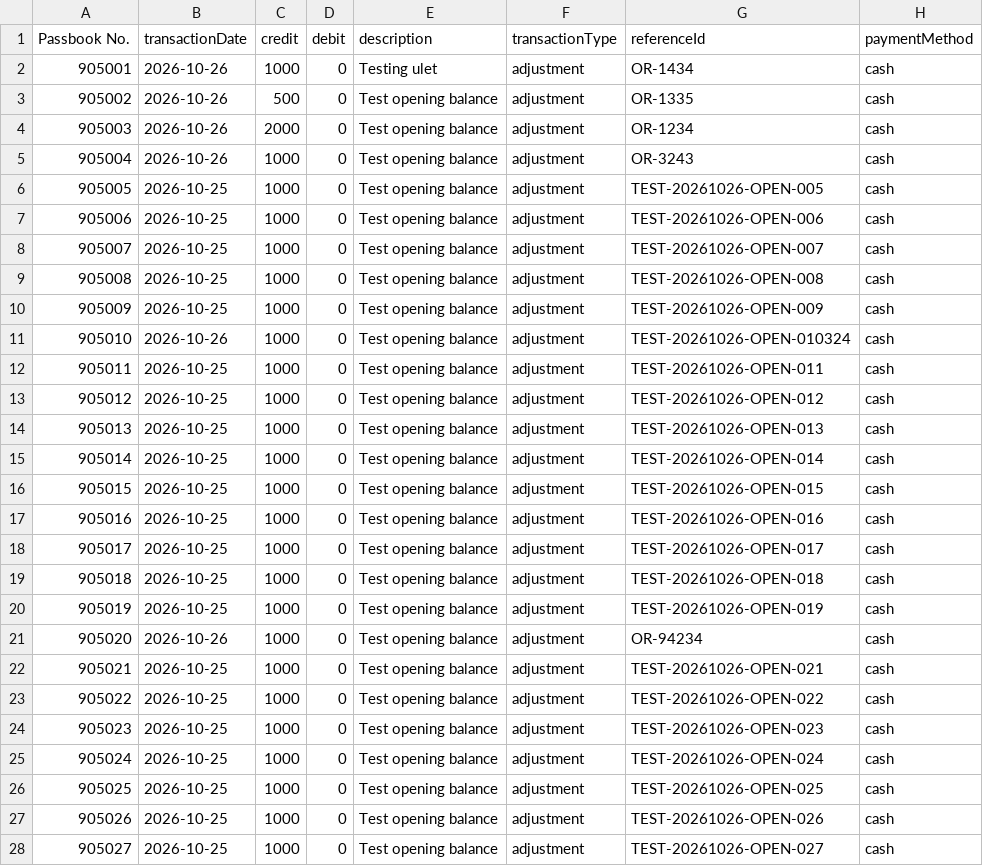
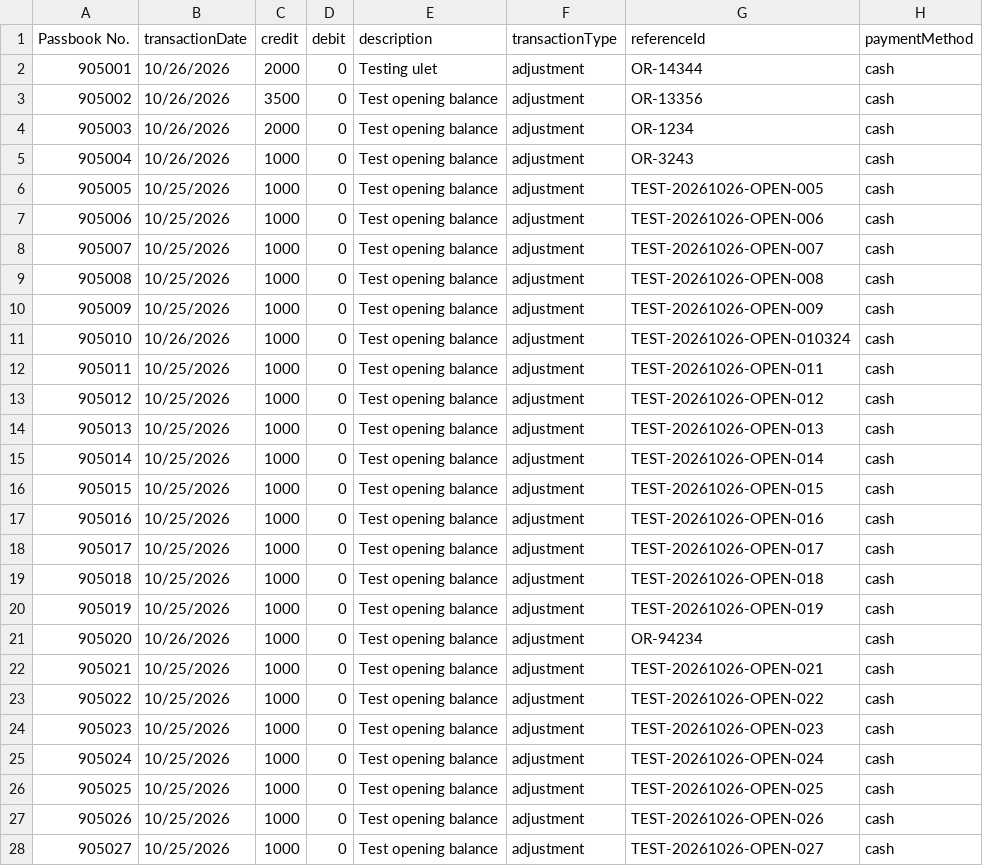
Before and after one commit to DevWithGab/SVPMPC_MULTI-MODULE, a CSV file: sample-data/testing-20261026-50/02-opening-ledger-50.csv, drawn as a sheet; only a part is shown; the diff covers the shown part only.

```diff
--- a/sample-data/testing-20261026-50/02-opening-ledger-50.csv
+++ b/sample-data/testing-20261026-50/02-opening-ledger-50.csv
@@ -1,28 +1,28 @@
 Passbook No.,transactionDate,credit,debit,description,transactionType,referenceId,paymentMethod
-905001,2026-10-26,1000,0,Testing ulet,adjustment,OR-1434,cash
-905002,2026-10-26,500,0,Test opening balance,adjustment,OR-1335,cash
-905003,2026-10-26,2000,0,Test opening balance,adjustment,OR-1234,cash
-905004,2026-10-26,1000,0,Test opening balance,adjustment,OR-3243,cash
-905005,2026-10-25,1000,0,Test opening balance,adjustment,TEST-20261026-OPEN-005,cash
-905006,2026-10-25,1000,0,Test opening balance,adjustment,TEST-20261026-OPEN-006,cash
-905007,2026-10-25,1000,0,Test opening balance,adjustment,TEST-20261026-OPEN-007,cash
-905008,2026-10-25,1000,0,Test opening balance,adjustment,TEST-20261026-OPEN-008,cash
-905009,2026-10-25,1000,0,Test opening balance,adjustment,TEST-20261026-OPEN-009,cash
-905010,2026-10-26,1000,0,Test opening balance,adjustment,TEST-20261026-OPEN-010324,cash
-905011,2026-10-25,1000,0,Test opening balance,adjustment,TEST-20261026-OPEN-011,cash
-905012,2026-10-25,1000,0,Test opening balance,adjustment,TEST-20261026-OPEN-012,cash
-905013,2026-10-25,1000,0,Test opening balance,adjustment,TEST-20261026-OPEN-013,cash
-905014,2026-10-25,1000,0,Test opening balance,adjustment,TEST-20261026-OPEN-014,cash
-905015,2026-10-25,1000,0,Test opening balance,adjustment,TEST-20261026-OPEN-015,cash
-905016,2026-10-25,1000,0,Test opening balance,adjustment,TEST-20261026-OPEN-016,cash
-905017,2026-10-25,1000,0,Test opening balance,adjustment,TEST-20261026-OPEN-017,cash
-905018,2026-10-25,1000,0,Test opening balance,adjustment,TEST-20261026-OPEN-018,cash
-905019,2026-10-25,1000,0,Test opening balance,adjustment,TEST-20261026-OPEN-019,cash
-905020,2026-10-26,1000,0,Test opening balance,adjustment,OR-94234,cash
-905021,2026-10-25,1000,0,Test opening balance,adjustment,TEST-20261026-OPEN-021,cash
-905022,2026-10-25,1000,0,Test opening balance,adjustment,TEST-20261026-OPEN-022,cash
-905023,2026-10-25,1000,0,Test opening balance,adjustment,TEST-20261026-OPEN-023,cash
-905024,2026-10-25,1000,0,Test opening balance,adjustment,TEST-20261026-OPEN-024,cash
-905025,2026-10-25,1000,0,Test opening balance,adjustment,TEST-20261026-OPEN-025,cash
-905026,2026-10-25,1000,0,Test opening balance,adjustment,TEST-20261026-OPEN-026,cash
-905027,2026-10-25,1000,0,Test opening balance,adjustment,TEST-20261026-OPEN-027,cash
+905001,10/26/2026,2000,0,Testing ulet,adjustment,OR-14344,cash
+905002,10/26/2026,3500,0,Test opening balance,adjustment,OR-13356,cash
+905003,10/26/2026,2000,0,Test opening balance,adjustment,OR-1234,cash
+905004,10/26/2026,1000,0,Test opening balance,adjustment,OR-3243,cash
+905005,10/25/2026,1000,0,Test opening balance,adjustment,TEST-20261026-OPEN-005,cash
+905006,10/25/2026,1000,0,Test opening balance,adjustment,TEST-20261026-OPEN-006,cash
+905007,10/25/2026,1000,0,Test opening balance,adjustment,TEST-20261026-OPEN-007,cash
+905008,10/25/2026,1000,0,Test opening balance,adjustment,TEST-20261026-OPEN-008,cash
+905009,10/25/2026,1000,0,Test opening balance,adjustment,TEST-20261026-OPEN-009,cash
+905010,10/26/2026,1000,0,Test opening balance,adjustment,TEST-20261026-OPEN-010324,cash
+905011,10/25/2026,1000,0,Test opening balance,adjustment,TEST-20261026-OPEN-011,cash
+905012,10/25/2026,1000,0,Test opening balance,adjustment,TEST-20261026-OPEN-012,cash
+905013,10/25/2026,1000,0,Test opening balance,adjustment,TEST-20261026-OPEN-013,cash
+905014,10/25/2026,1000,0,Test opening balance,adjustment,TEST-20261026-OPEN-014,cash
+905015,10/25/2026,1000,0,Test opening balance,adjustment,TEST-20261026-OPEN-015,cash
+905016,10/25/2026,1000,0,Test opening balance,adjustment,TEST-20261026-OPEN-016,cash
+905017,10/25/2026,1000,0,Test opening balance,adjustment,TEST-20261026-OPEN-017,cash
+905018,10/25/2026,1000,0,Test opening balance,adjustment,TEST-20261026-OPEN-018,cash
+905019,10/25/2026,1000,0,Test opening balance,adjustment,TEST-20261026-OPEN-019,cash
+905020,10/26/2026,1000,0,Test opening balance,adjustment,OR-94234,cash
+905021,10/25/2026,1000,0,Test opening balance,adjustment,TEST-20261026-OPEN-021,cash
+905022,10/25/2026,1000,0,Test opening balance,adjustment,TEST-20261026-OPEN-022,cash
+905023,10/25/2026,1000,0,Test opening balance,adjustment,TEST-20261026-OPEN-023,cash
+905024,10/25/2026,1000,0,Test opening balance,adjustment,TEST-20261026-OPEN-024,cash
+905025,10/25/2026,1000,0,Test opening balance,adjustment,TEST-20261026-OPEN-025,cash
+905026,10/25/2026,1000,0,Test opening balance,adjustment,TEST-20261026-OPEN-026,cash
+905027,10/25/2026,1000,0,Test opening balance,adjustment,TEST-20261026-OPEN-027,cash
```
Also changed, not shown: 23 edited cells elsewhere in this file, 3 other files.
